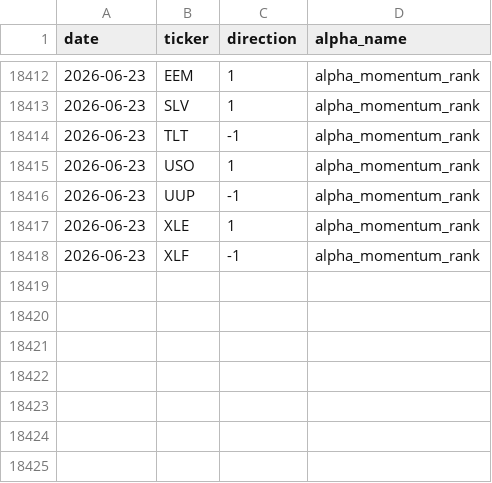
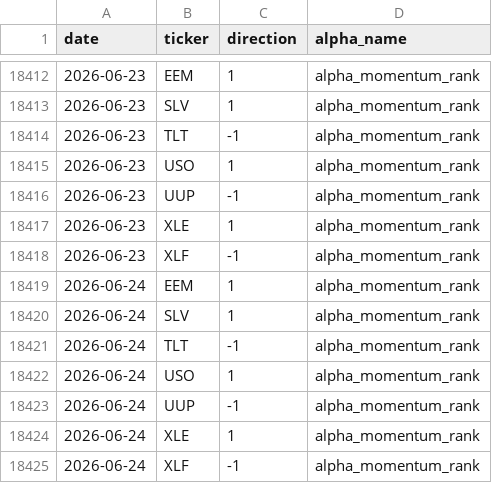
Before and after one commit to nikolas-joyce/alpha-momentum-rank, a CSV file: outputs/signals_latest.csv, drawn as a sheet; only a part is shown, gaps mark what is left out; the diff names each change by its address in the sheet, - before the commit and + after, or states it on an @@ line.

```diff
--- a/outputs/signals_latest.csv
+++ b/outputs/signals_latest.csv
+row 18419: 2026-06-24 | EEM | 1 | alpha_momentum_rank
+row 18420: 2026-06-24 | SLV | 1 | alpha_momentum_rank
+row 18421: 2026-06-24 | TLT | -1 | alpha_momentum_rank
+row 18422: 2026-06-24 | USO | 1 | alpha_momentum_rank
+row 18423: 2026-06-24 | UUP | -1 | alpha_momentum_rank
+row 18424: 2026-06-24 | XLE | 1 | alpha_momentum_rank
+row 18425: 2026-06-24 | XLF | -1 | alpha_momentum_rank
```
